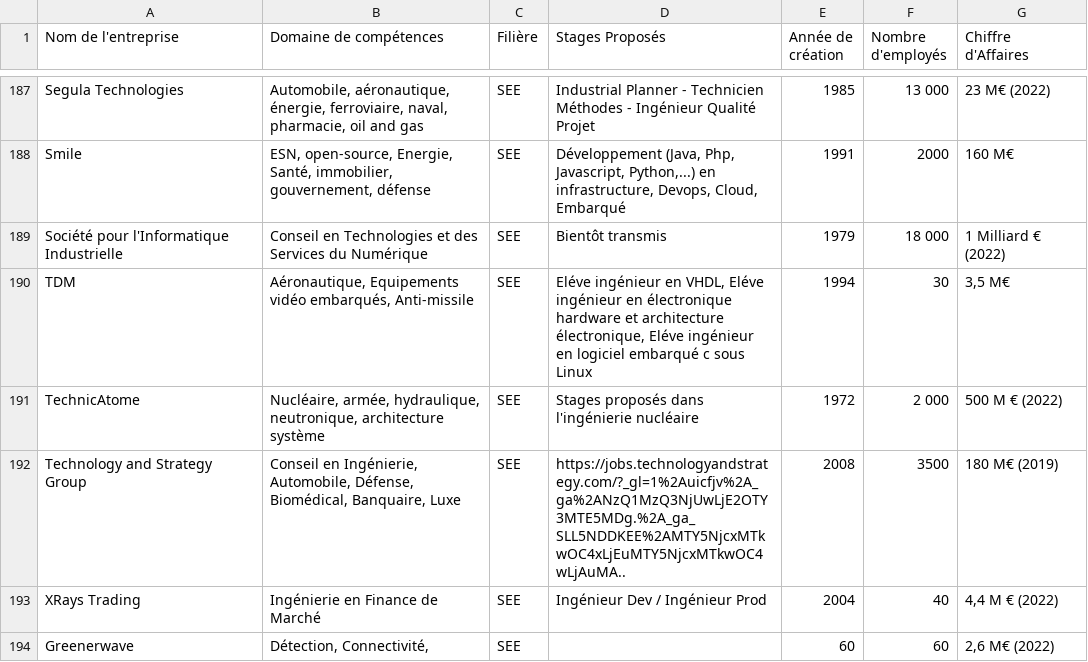
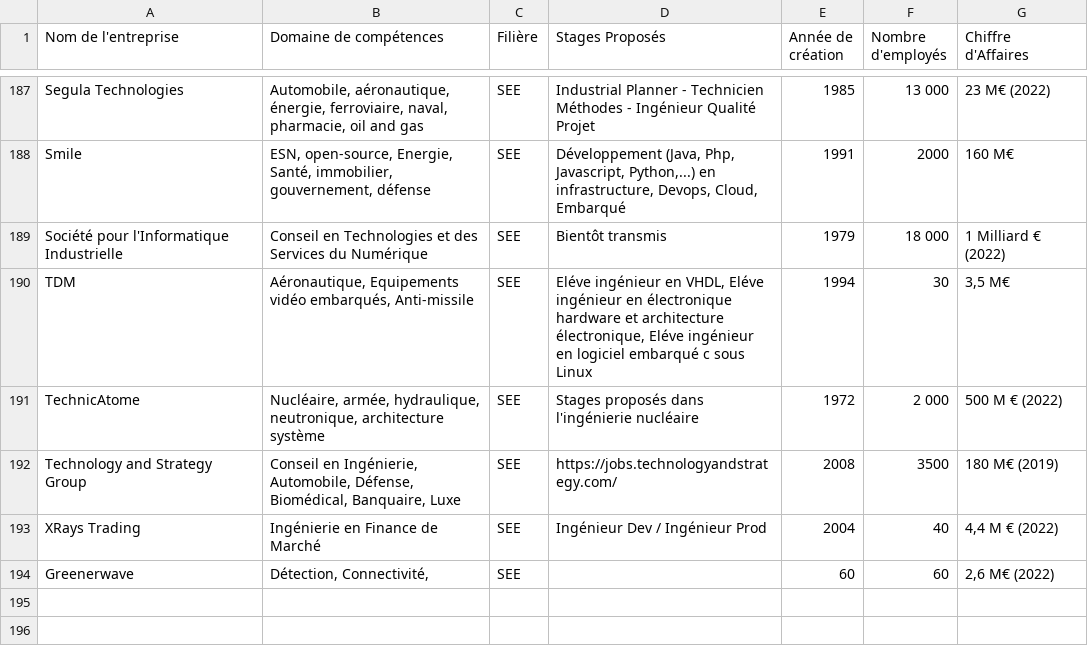
Before and after one commit to maud-genetet/Ingenib, a CSV file: ingenib2023entreprises.csv, drawn as a sheet; only a part is shown, gaps mark what is left out; the diff covers the shown part only.

```diff
--- a/ingenib2023entreprises.csv
+++ b/ingenib2023entreprises.csv
@@ -191,3 +191,3 @@ TDM,"Aéronautique, Equipements vidéo embarqués, Anti-missile",SEE,"Eléve ing
 TechnicAtome,"Nucléaire, armée, hydraulique, neutronique, architecture système",SEE,Stages proposés dans l'ingénierie nucléaire,1972,2 000,500 M € (2022)
-Technology and Strategy Group,"Conseil en Ingénierie, Automobile, Défense, Biomédical, Banquaire, Luxe",SEE,https://jobs.technologyandstrategy.com/?_gl=1%2Auicfjv%2A_ga%2ANzQ1MzQ3NjUwLjE2OTY3MTE5MDg.%2A_ga_SLL5NDDKEE%2AMTY5NjcxMTkwOC4xLjEuMTY5NjcxMTkwOC4wLjAuMA..,2008,3500,180 M€ (2019)
+Technology and Strategy Group,"Conseil en Ingénierie, Automobile, Défense, Biomédical, Banquaire, Luxe",SEE,https://jobs.technologyandstrategy.com/,2008,3500,180 M€ (2019)
 XRays Trading,Ingénierie en Finance de Marché,SEE,Ingénieur Dev / Ingénieur Prod,2004,40,"4,4 M € (2022)"
```
Also changed, not shown: 5 edited cells elsewhere in this file.
